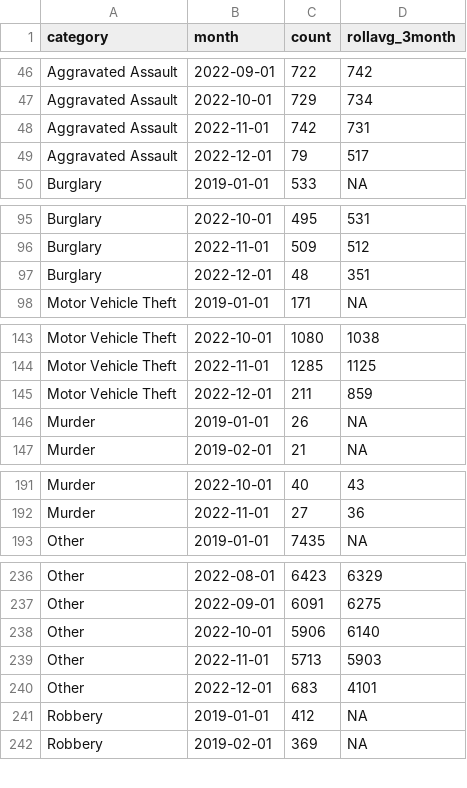
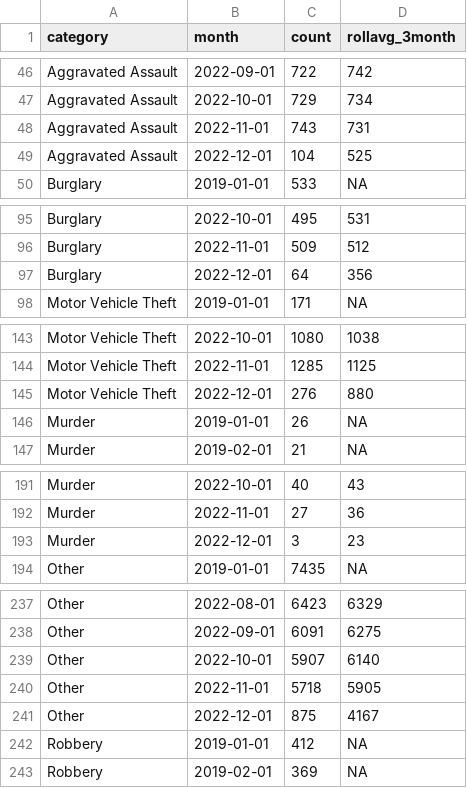
Before and after one commit to abcotvdata/safetytracker_philadelphia, a CSV file: data/output/monthly/citywide_category_monthly.csv, drawn as a sheet; only a part is shown, gaps mark what is left out; the diff covers the shown part only.

```diff
--- a/data/output/monthly/citywide_category_monthly.csv
+++ b/data/output/monthly/citywide_category_monthly.csv
@@ -47,4 +47,4 @@ Aggravated Assault,2022-09-01,722,742
 Aggravated Assault,2022-10-01,729,734
-Aggravated Assault,2022-11-01,742,731
-Aggravated Assault,2022-12-01,79,517
+Aggravated Assault,2022-11-01,743,731
+Aggravated Assault,2022-12-01,104,525
 Burglary,2019-01-01,533,NA
@@ -96,3 +96,3 @@ Burglary,2022-10-01,495,531
 Burglary,2022-11-01,509,512
-Burglary,2022-12-01,48,351
+Burglary,2022-12-01,64,356
 Motor Vehicle Theft,2019-01-01,171,NA
@@ -144,3 +144,3 @@ Motor Vehicle Theft,2022-10-01,1080,1038
 Motor Vehicle Theft,2022-11-01,1285,1125
-Motor Vehicle Theft,2022-12-01,211,859
+Motor Vehicle Theft,2022-12-01,276,880
 Murder,2019-01-01,26,NA
@@ -192,2 +192,3 @@ Murder,2022-10-01,40,43
 Murder,2022-11-01,27,36
+Murder,2022-12-01,3,23
 Other,2019-01-01,7435,NA
@@ -237,5 +238,5 @@ Other,2022-08-01,6423,6329
 Other,2022-09-01,6091,6275
-Other,2022-10-01,5906,6140
-Other,2022-11-01,5713,5903
-Other,2022-12-01,683,4101
+Other,2022-10-01,5907,6140
+Other,2022-11-01,5718,5905
+Other,2022-12-01,875,4167
 Robbery,2019-01-01,412,NA
```
Also changed, not shown: 4 edited cells elsewhere in this file, data/output/districts/district_category.csv, data/output/districts/district_detailed.csv, 45 other files.
